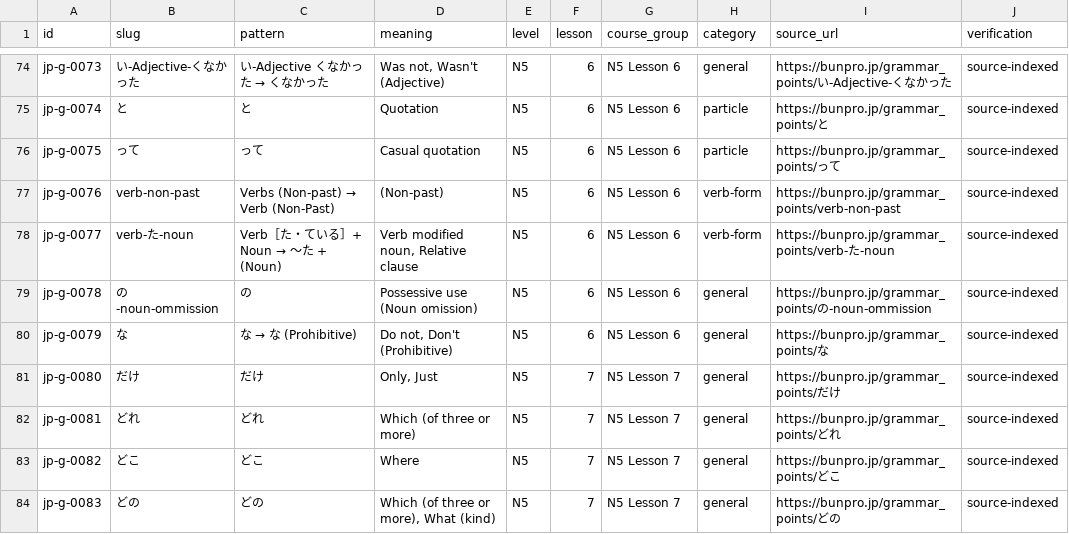
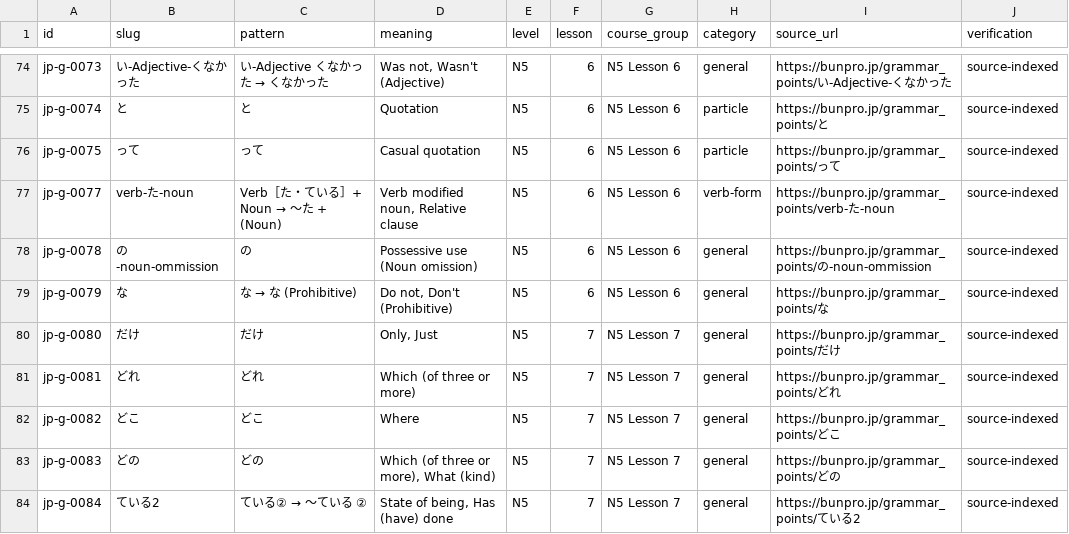
Before and after one commit to franzpoppyseed/AIDA, a CSV file: exports/japanese_grammar.csv, drawn as a sheet; only a part is shown, gaps mark what is left out; the shorter side is filled out with more unchanged rows.

```diff
--- a/exports/japanese_grammar.csv
+++ b/exports/japanese_grammar.csv
@@ -76,3 +76,2 @@ jp-g-0074,と,と,Quotation,N5,6,N5 Lesson 6,particle,https://bunpro.jp/grammar_
 jp-g-0075,って,って,Casual quotation,N5,6,N5 Lesson 6,particle,https://bunpro.jp/grammar_points/って,source-indexed
-jp-g-0076,verb-non-past,Verbs (Non-past) →  Verb (Non-Past),(Non-past),N5,6,N5 Lesson 6,verb-form,https://bunpro.jp/grammar_points/verb-non-past,source-indexed
 jp-g-0077,verb-た-noun,Verb［た・ている］+ Noun →  ～た + (Noun),"Verb modified noun, Relative clause",N5,6,N5 Lesson 6,verb-form,https://bunpro.jp/grammar_points/verb-た-noun,source-indexed
```
Also changed, not shown: 11 other files.
